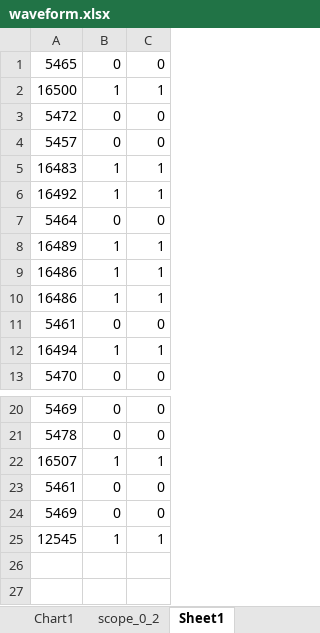
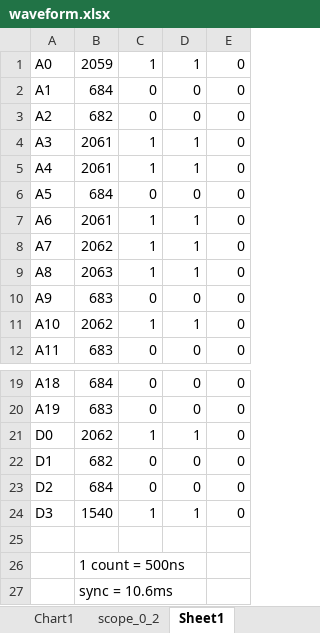
Before and after one commit to devonho/rf_shield, an Excel workbook: rf_shield/waveform.xlsx, sheet Sheet1, drawn as a sheet; only a part is shown, gaps mark what is left out; values as stored, in another font and other column widths than the file's, no borders; conditional formats not drawn; removed rows and columns are numbered as before the commit, all else as after; the diff names each change by its address in the sheet, - before the commit and + after, or states it on an @@ line.

```diff
--- a/rf_shield/waveform.xlsx (sheet Sheet1)
+++ b/rf_shield/waveform.xlsx (sheet Sheet1)
-column A, rows 2-13: 16500 | 5472 | 5457 | 16483 | 16492 | 5464 | 16489 | 16486 | 16486 | 5461 | 16494 | 5470; rows 20-25: 5469 | 5478 | 16507 | 5461 | 5469 | 12545
+column A, rows 1-12: A0 | A1 | A2 | A3 | A4 | A5 | A6 | A7 | A8 | A9 | A10 | A11; rows 19-24: A18 | A19 | D0 | D1 | D2 | D3
+column B, rows 1-12: 2059 | 684 | 682 | 2061 | 2061 | 684 | 2061 | 2062 | 2063 | 683 | 2062 | 683; rows 19-24: 684 | 683 | 2062 | 682 | 684 | 1540
+column E, rows 1-12: all 0; rows 19-24: all 0
-row 1: 5465 | 0 | 0
+row 25: (empty)
+row 26:  | 1 count = 500ns
+row 27:  | sync = 10.6ms
```
Also changed, not shown: sheet scope_0_2, formulas that keep their value, charts or pictures, 2 other files.
